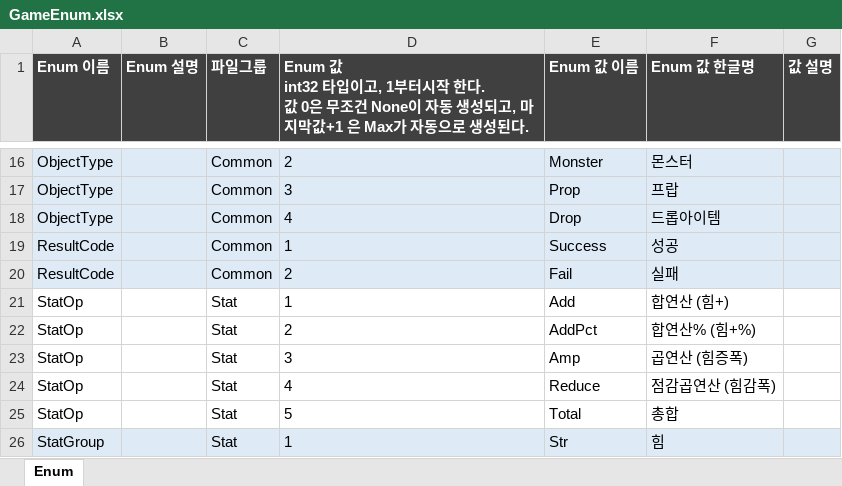
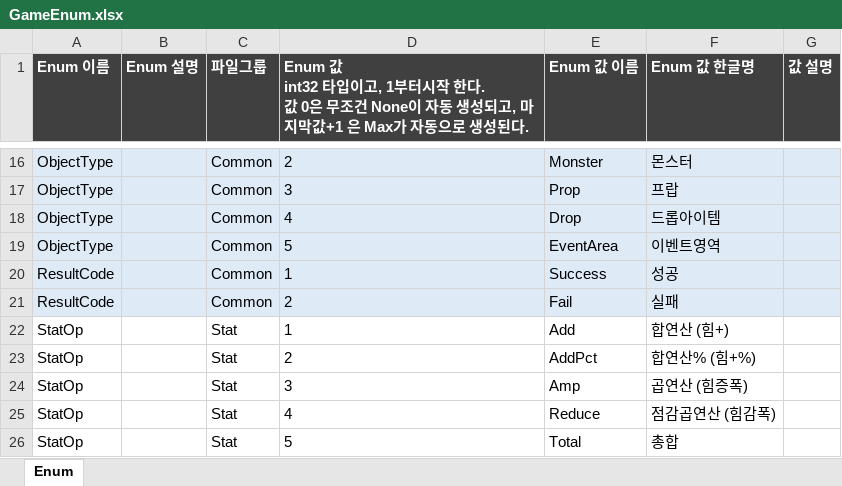
Before and after one commit to TrynBug/MMOGameServerProject, an Excel workbook: Development/Common/GameData/Enum/GameEnum.xlsx, sheet Enum, drawn as a sheet; only a part is shown, gaps mark what is left out; the shorter side is filled out with more unchanged rows; values as stored, in another font and other column widths than the file's, no borders; the diff names each change by its address in the sheet, - before the commit and + after, or states it on an @@ line.

Commit message:
[데이터] EObjectType::EventArea 추가

```diff
--- a/Development/Common/GameData/Enum/GameEnum.xlsx (sheet Enum)
+++ b/Development/Common/GameData/Enum/GameEnum.xlsx (sheet Enum)
+row 19: ObjectType |  | Common | 5 | EventArea | 이벤트영역
```
Also changed, not shown: 3 other files.
